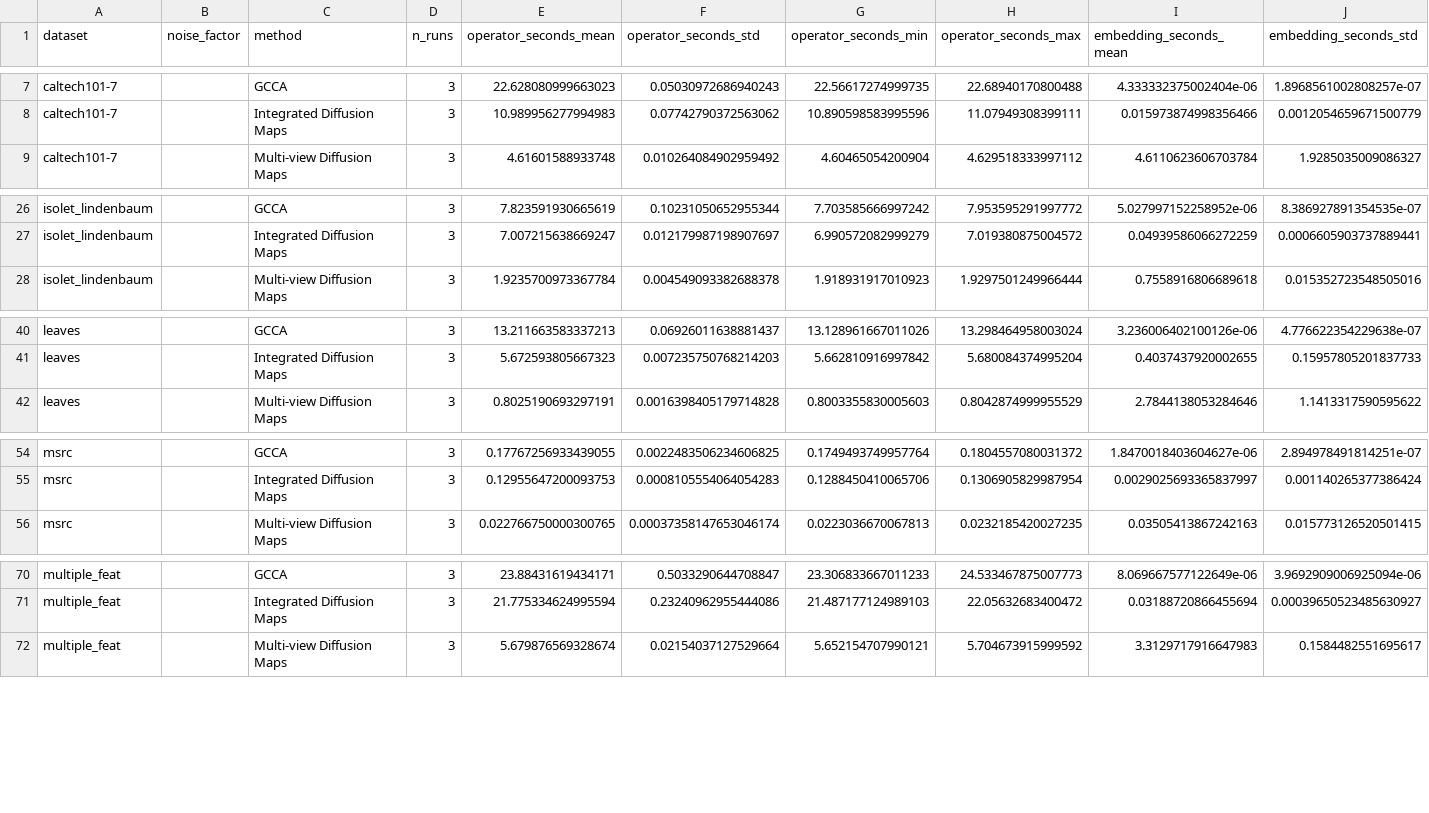
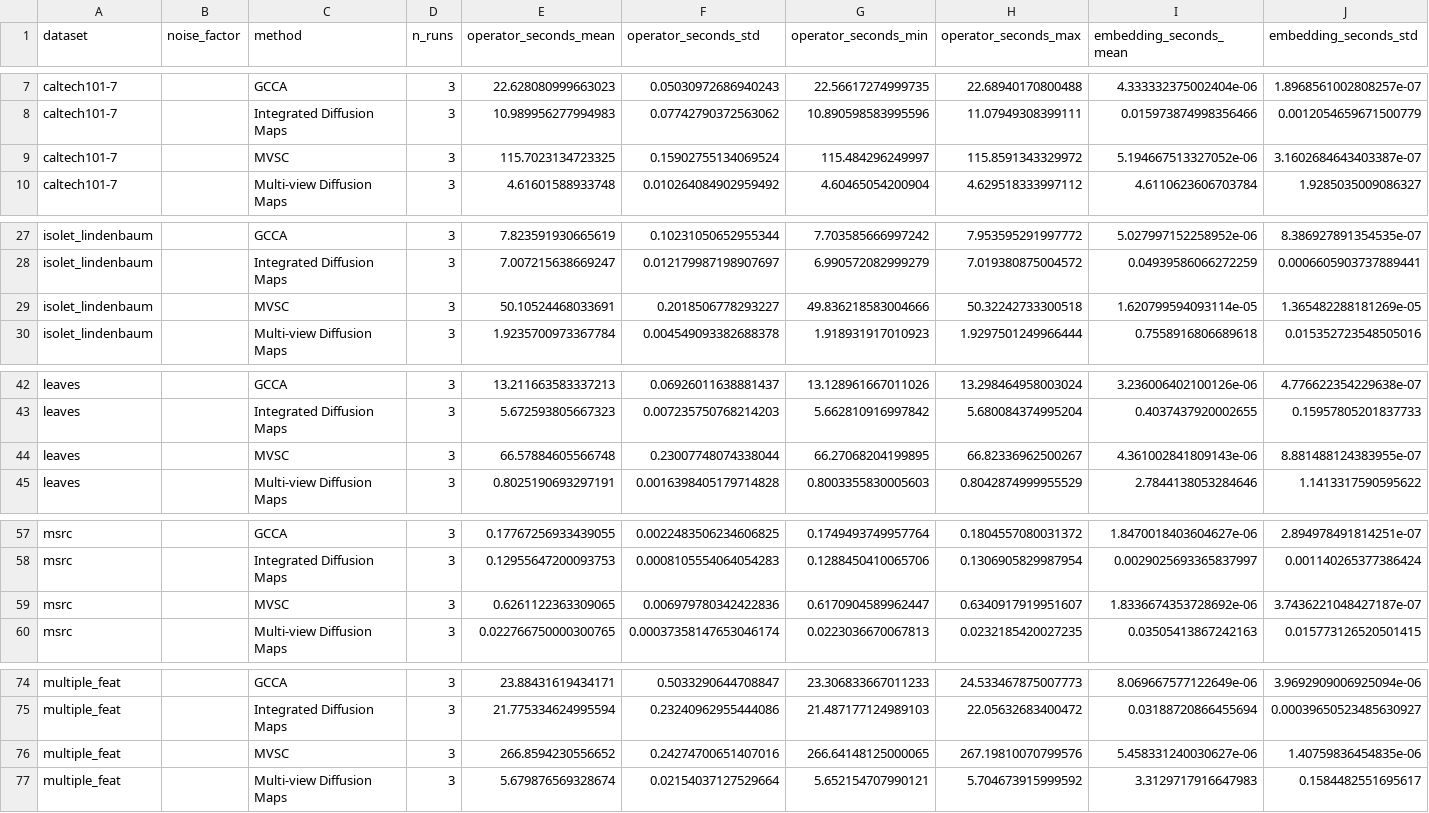
Before and after one commit to Gwendal-Debaussart/mixed-diffusion-trajectory, a CSV file: tables/runtime_benchmark/runtime_dataset.csv, drawn as a sheet; only a part is shown, gaps mark what is left out; rows hold the shown columns only; the diff covers the shown part only; the diff names each change by its address in the sheet, - before the commit and + after, or states it on an @@ line.

```diff
--- a/tables/runtime_benchmark/runtime_dataset.csv
+++ b/tables/runtime_benchmark/runtime_dataset.csv
+row 9: caltech101-7 |  | MVSC | 3 | 115.7023134723325 | 0.15902755134069524 | 115.484296249997 | 115.8591343329972 | 5.194667513327052e-06 | 3.1602684643403387e-07
+row 29: isolet_lindenbaum |  | MVSC | 3 | 50.10524468033691 | 0.2018506778293227 | 49.836218583004666 | 50.32242733300518 | 1.620799594093114e-05 | 1.365482288181269e-05
+row 44: leaves |  | MVSC | 3 | 66.57884605566748 | 0.23007748074338044 | 66.27068204199895 | 66.82336962500267 | 4.361002841809143e-06 | 8.881488124383955e-07
+row 59: msrc |  | MVSC | 3 | 0.6261122363309065 | 0.006979780342422836 | 0.6170904589962447 | 0.6340917919951607 | 1.8336674353728692e-06 | 3.7436221048427187e-07
+row 76: multiple_feat |  | MVSC | 3 | 266.8594230556652 | 0.24274700651407016 | 266.64148125000065 | 267.19810070799576 | 5.458331240030627e-06 | 1.40759836454835e-06
```
Also changed, not shown: 2 added rows elsewhere in this file, tables/runtime_benchmark_raw/caltech101-7.csv, tables/runtime_benchmark_raw/isolet_lindenbaum.csv, 23 other files.
